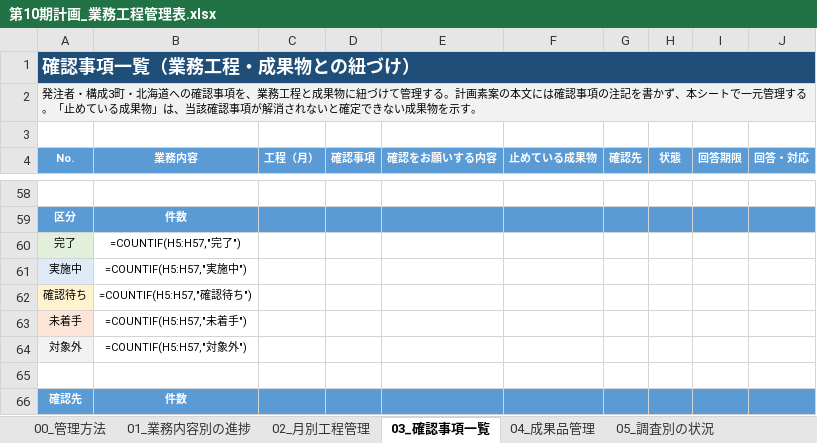
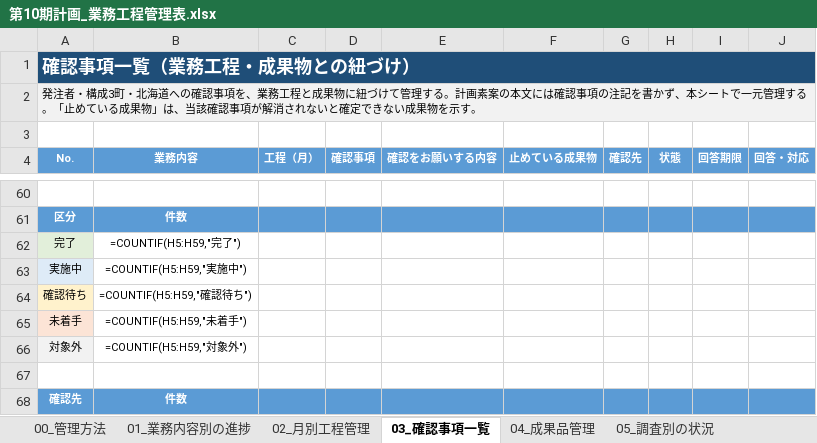
Before and after one commit to ryowakayama-gif/repository, an Excel workbook: output/第10期計画_業務工程管理表.xlsx, sheet 03_確認事項一覧, drawn as a sheet; only a part is shown, gaps mark what is left out; values as stored, in another font and other column widths than the file's, no borders; formulas without a stored value are shown as written; conditional formats not drawn; addresses are those after the commit; the diff covers the shown part only; the diff names each change by its address in the sheet, - before the commit and + after, or states it on an @@ line.

```diff
--- a/output/第10期計画_業務工程管理表.xlsx (sheet 03_確認事項一覧)
+++ b/output/第10期計画_業務工程管理表.xlsx (sheet 03_確認事項一覧)
-B62 (業務内容): =COUNTIF(H5:H57,"完了")
+B62 (業務内容): =COUNTIF(H5:H59,"完了")
-B63 (業務内容): =COUNTIF(H5:H57,"実施中")
+B63 (業務内容): =COUNTIF(H5:H59,"実施中")
-B64 (業務内容): =COUNTIF(H5:H57,"確認待ち")
+B64 (業務内容): =COUNTIF(H5:H59,"確認待ち")
-B65 (業務内容): =COUNTIF(H5:H57,"未着手")
+B65 (業務内容): =COUNTIF(H5:H59,"未着手")
-B66 (業務内容): =COUNTIF(H5:H57,"対象外")
+B66 (業務内容): =COUNTIF(H5:H59,"対象外")
```
Also changed, not shown: 2 added rows and 5 edited cells elsewhere in this sheet, output/第10期計画_成果品一覧.xlsx, 6 other files.
